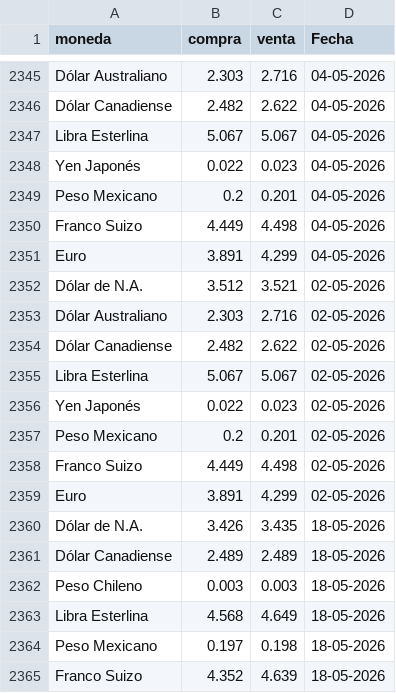
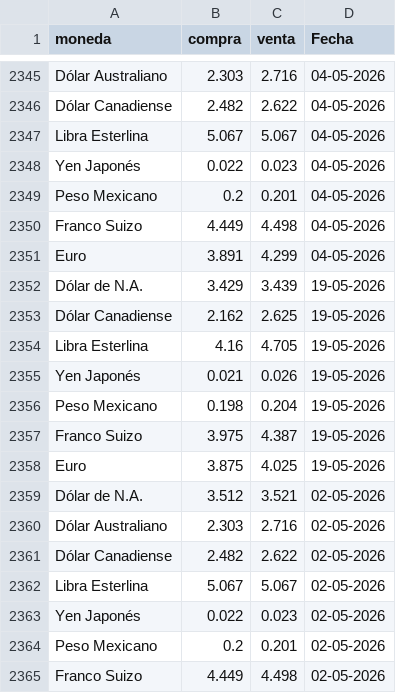
Before and after one commit to CuevaGavilanBenjamin/webscrapping_auto, a CSV file: TRANSFORM/reporte_consolidado.csv, drawn as a sheet; only a part is shown, gaps mark what is left out; the shorter side is filled out with more unchanged rows.

Commit message:
Automated ETL data update: 19-05-2026

```diff
--- a/TRANSFORM/reporte_consolidado.csv
+++ b/TRANSFORM/reporte_consolidado.csv
@@ -2351,2 +2351,9 @@ Franco Suizo,4.449,4.498,04-05-2026
 Euro,3.891,4.299,04-05-2026
+Dólar de N.A.,3.429,3.439,19-05-2026
+Dólar Canadiense,2.162,2.625,19-05-2026
+Libra Esterlina,4.16,4.705,19-05-2026
+Yen Japonés,0.021,0.026,19-05-2026
+Peso Mexicano,0.198,0.204,19-05-2026
+Franco Suizo,3.975,4.387,19-05-2026
+Euro,3.875,4.025,19-05-2026
 Dólar de N.A.,3.512,3.521,02-05-2026
```
Also changed, not shown: 1 other file.
